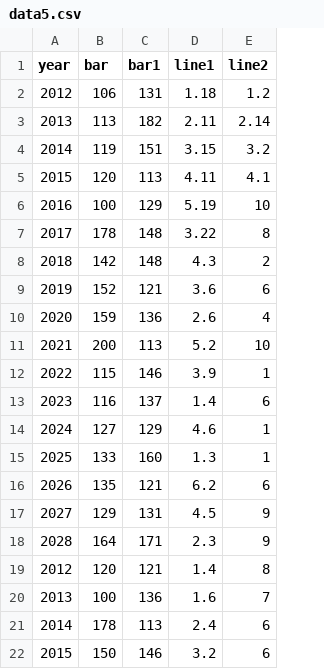
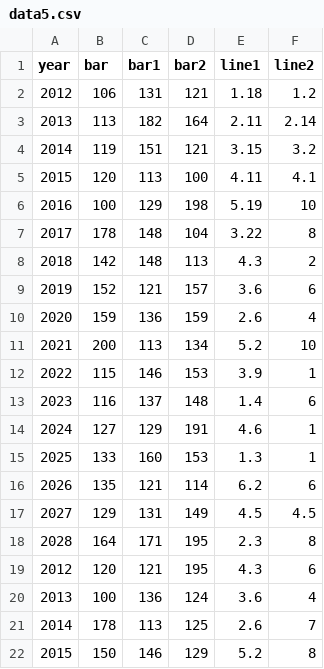
Before and after one commit to sanjukta19/oct19, a CSV file: data5.csv, drawn as a sheet; addresses are those after the commit; the diff names each change by its address in the sheet, - before the commit and + after, or states it on an @@ line.

Commit message:
Add files via upload

```diff
--- a/data5.csv
+++ b/data5.csv
+column D (bar2), rows 2-22: 121 | 164 | 121 | 100 | 198 | 104 | 113 | 157 | 159 | 134 | 153 | 148 | 191 | 153 | 114 | 149 | 195 | 195 | 124 | 125 | 129
-F17 (line2): 9
+F17 (line2): 4.5
-F18 (line2): 9
+F18 (line2): 8
-E19 (line1): 1.4
+E19 (line1): 4.3
-F19 (line2): 8
+F19 (line2): 6
-E20 (line1): 1.6
+E20 (line1): 3.6
-F20 (line2): 7
+F20 (line2): 4
-E21 (line1): 2.4
+E21 (line1): 2.6
-F21 (line2): 6
+F21 (line2): 7
-E22 (line1): 3.2
+E22 (line1): 5.2
-F22 (line2): 6
+F22 (line2): 8
```
